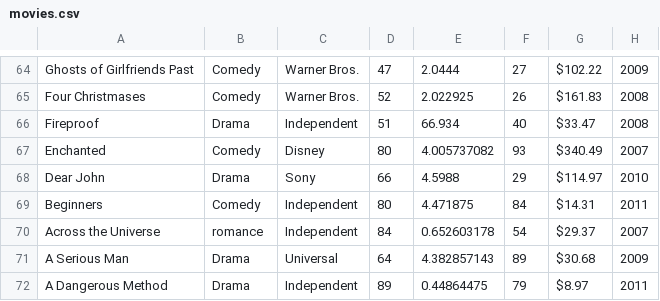
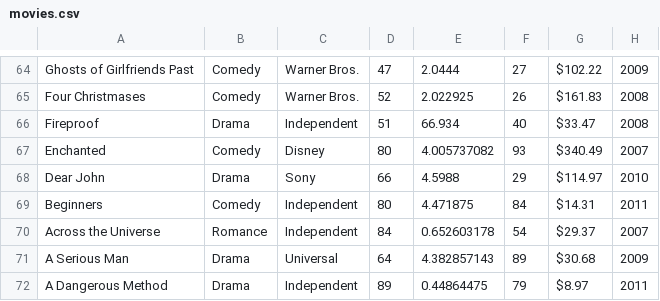
Before and after one commit to adatechschool/Choix_de_film, a CSV file: movies.csv, drawn as a sheet; only a part is shown, gaps mark what is left out.

```diff
--- a/movies.csv
+++ b/movies.csv
@@ -69,3 +69,3 @@ Dear John,Drama,Sony,66,4.5988,29,$114.97 ,2010
 Beginners,Comedy,Independent,80,4.471875,84,$14.31 ,2011
-Across the Universe,romance,Independent,84,0.652603178,54,$29.37 ,2007
+Across the Universe,Romance,Independent,84,0.652603178,54,$29.37 ,2007
 A Serious Man,Drama,Universal,64,4.382857143,89,$30.68 ,2009
```
Also changed, not shown: 3 other files.
